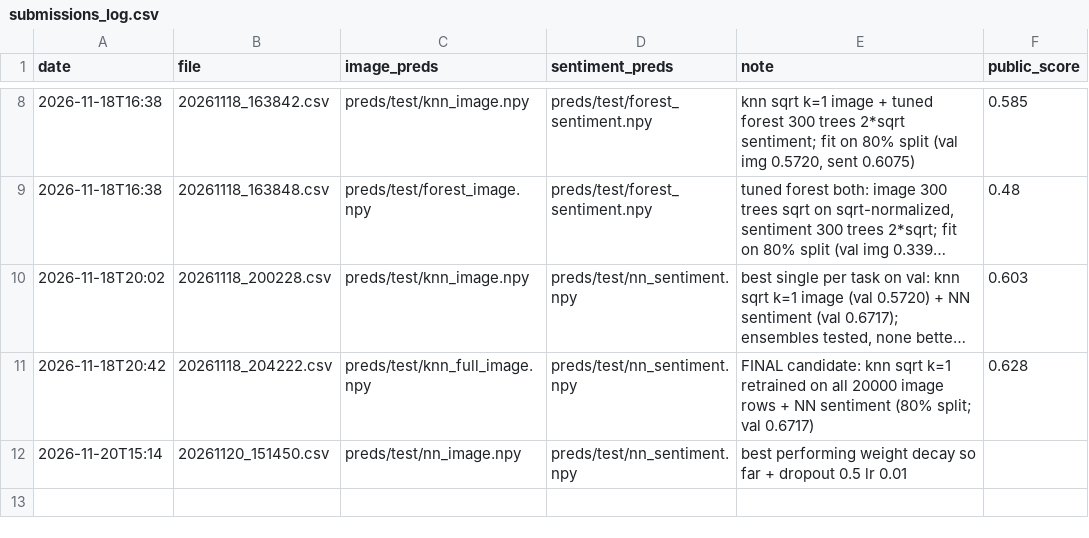
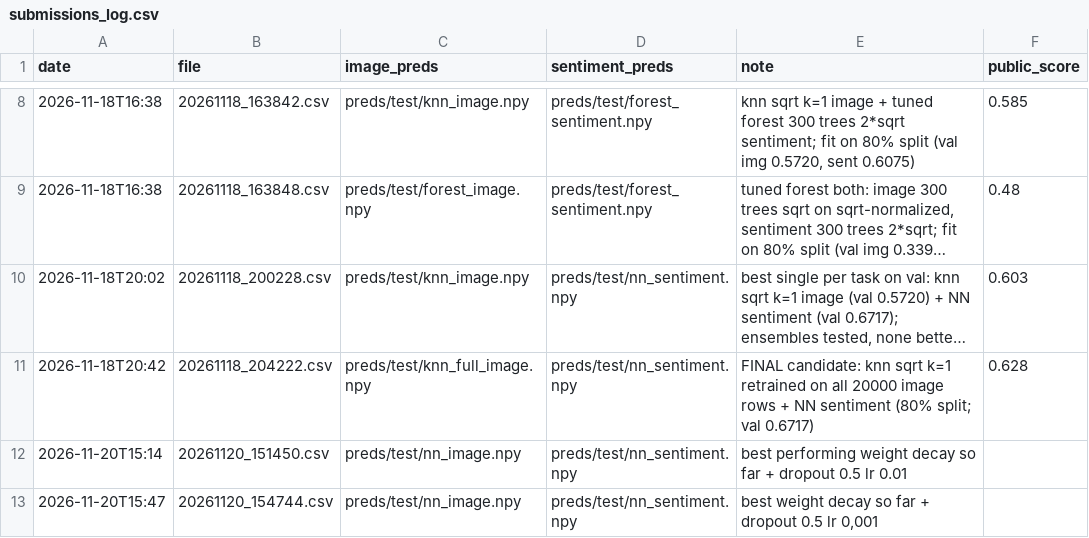
Before and after one commit to Guac162/Comp472_Team14, a CSV file: results/submissions_log.csv, drawn as a sheet; only a part is shown, gaps mark what is left out; long unchanged cells end in ….

```diff
--- a/results/submissions_log.csv
+++ b/results/submissions_log.csv
@@ -12 +12,2 @@ date,file,image_preds,sentiment_preds,note,public_score
 2026-11-20T15:14,20261120_151450.csv,preds/test/nn_image.npy,preds/test/nn_sentiment.npy,best performing weight decay so far + dropout 0.5 lr 0.01,
+2026-11-20T15:47,20261120_154744.csv,preds/test/nn_image.npy,preds/test/nn_sentiment.npy,"best weight decay so far + dropout 0.5 lr 0,001",
```
Also changed, not shown: results/results.csv, 6 other files.
